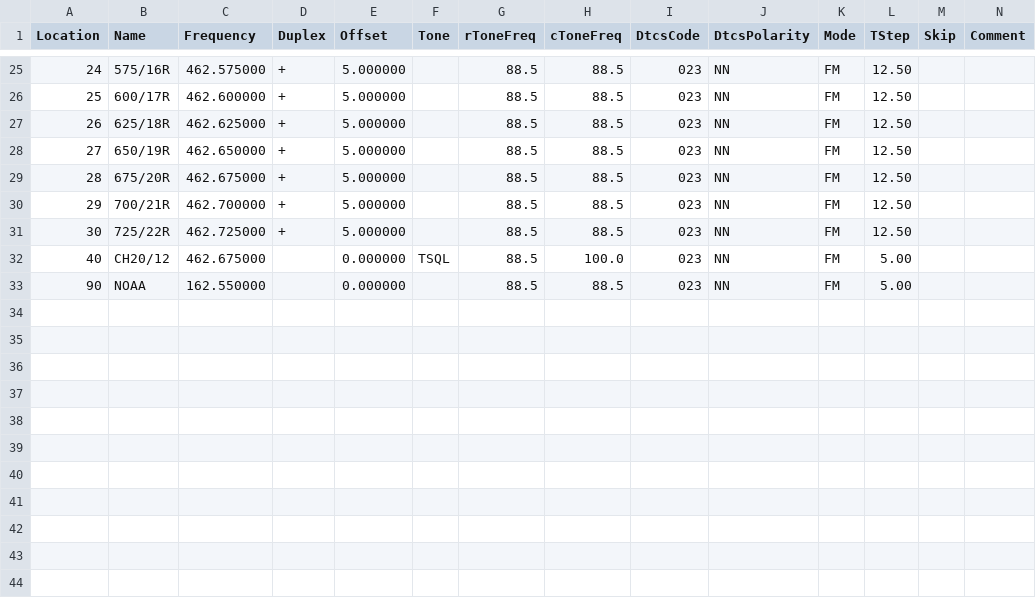
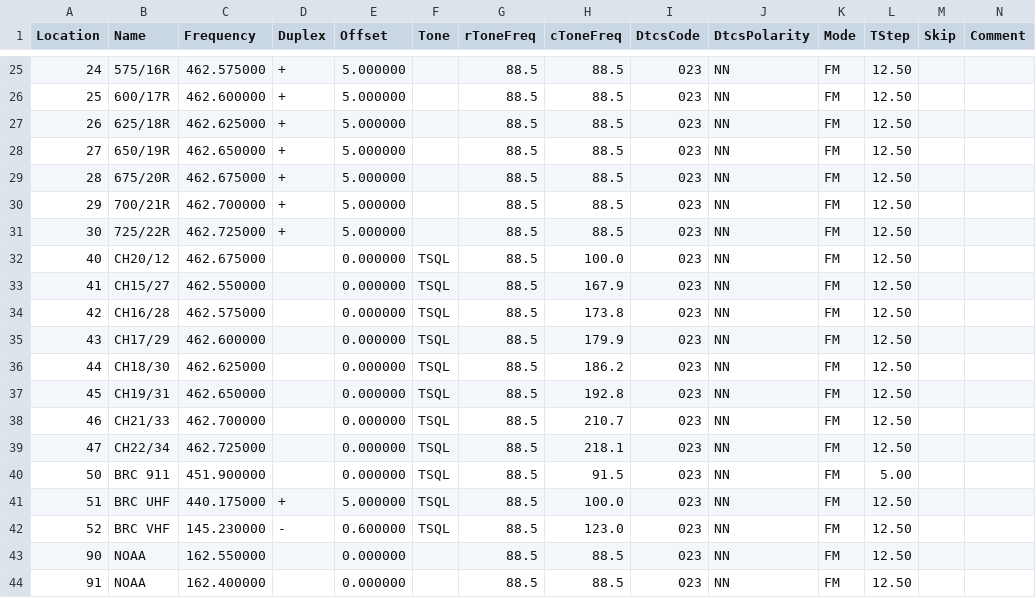
Before and after one commit to ianalexander/CHIRP-channels, a CSV file: my-channels.csv, drawn as a sheet; only a part is shown, gaps mark what is left out; addresses are those after the commit; rows hold the shown columns only; the diff names each change by its address in the sheet, - before the commit and + after, or states it on an @@ line.

Commit message:
Update my-channels.csv
Add alternative GMRS channels, BRC 911, BRC UHF repeater, and BRC VHF repeater

```diff
--- a/my-channels.csv
+++ b/my-channels.csv
-L32 (TStep): 5.00
+L32 (TStep): 12.50
+row 33: 41 | CH15/27 | 462.550000 |  | 0.000000 | TSQL | 88.5 | 167.9 | 023 | NN | FM | 12.50
+row 34: 42 | CH16/28 | 462.575000 |  | 0.000000 | TSQL | 88.5 | 173.8 | 023 | NN | FM | 12.50
+row 35: 43 | CH17/29 | 462.600000 |  | 0.000000 | TSQL | 88.5 | 179.9 | 023 | NN | FM | 12.50
+row 36: 44 | CH18/30 | 462.625000 |  | 0.000000 | TSQL | 88.5 | 186.2 | 023 | NN | FM | 12.50
+row 37: 45 | CH19/31 | 462.650000 |  | 0.000000 | TSQL | 88.5 | 192.8 | 023 | NN | FM | 12.50
+row 38: 46 | CH21/33 | 462.700000 |  | 0.000000 | TSQL | 88.5 | 210.7 | 023 | NN | FM | 12.50
+row 39: 47 | CH22/34 | 462.725000 |  | 0.000000 | TSQL | 88.5 | 218.1 | 023 | NN | FM | 12.50
+row 40: 50 | BRC 911 | 451.900000 |  | 0.000000 | TSQL | 88.5 | 91.5 | 023 | NN | FM | 5.00
+row 41: 51 | BRC UHF | 440.175000 | + | 5.000000 | TSQL | 88.5 | 100.0 | 023 | NN | FM | 12.50
+row 42: 52 | BRC VHF | 145.230000 | - | 0.600000 | TSQL | 88.5 | 123.0 | 023 | NN | FM | 12.50
-L43 (TStep): 5.00
+L43 (TStep): 12.50
+row 44: 91 | NOAA | 162.400000 |  | 0.000000 |  | 88.5 | 88.5 | 023 | NN | FM | 12.50
```
